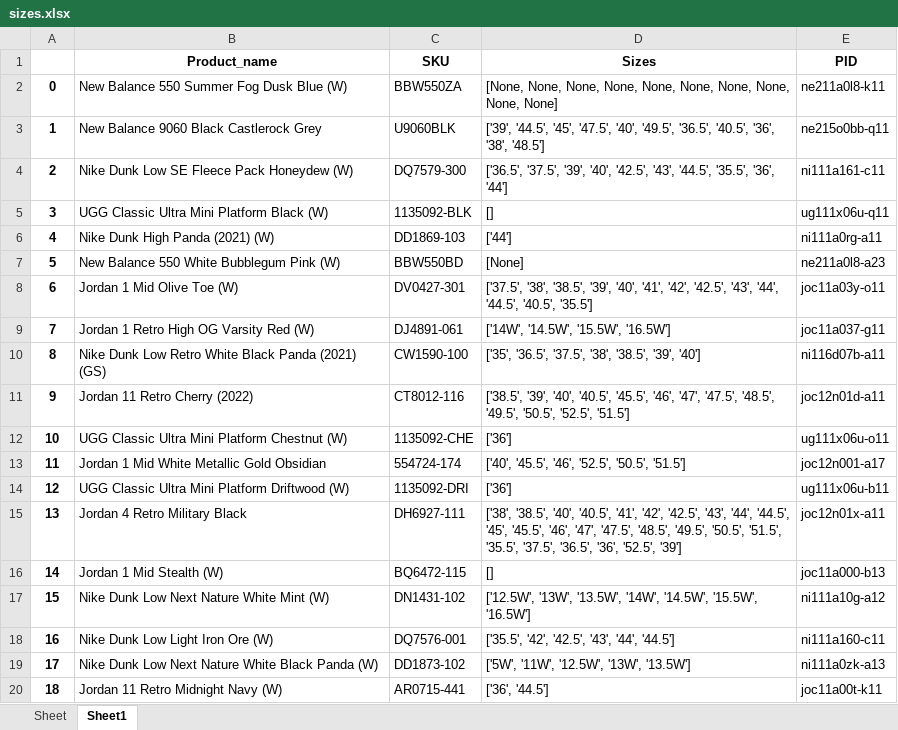
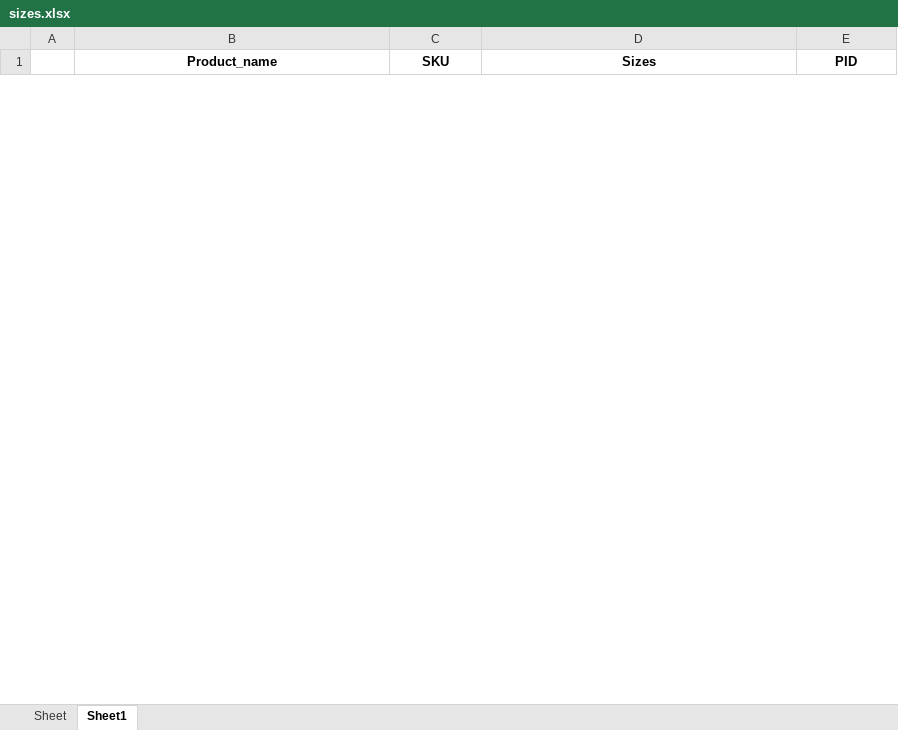
Before and after one commit to nudam00/BestSizeChecker, an Excel workbook: output/sizes.xlsx, sheet Sheet1, drawn as a sheet; only a part is shown; values as stored, in another font and other column widths than the file's, no borders; removed rows and columns are numbered as before the commit, all else as after; the diff covers the shown part only; the diff names each change by its address in the sheet, - before the commit and + after, or states it on an @@ line.

```diff
--- a/output/sizes.xlsx (sheet Sheet1)
+++ b/output/sizes.xlsx (sheet Sheet1)
-row 2: 0 | New Balance 550 Summer Fog Dusk Blue (W) | BBW550ZA | [None, None, None, None, None, None, None, None, None, None] | ne211a0l8-k11
-row 3: 1 | New Balance 9060 Black Castlerock Grey | U9060BLK | ['39', '44.5', '45', '47.5', '40', '49.5', '36.5', '40.5', '36', '38', '48.5'] | ne215o0bb-q11
-row 4: 2 | Nike Dunk Low SE Fleece Pack Honeydew (W) | DQ7579-300 | ['36.5', '37.5', '39', '40', '42.5', '43', '44.5', '35.5', '36', '44'] | ni111a161-c11
-row 5: 3 | UGG Classic Ultra Mini Platform Black (W) | 1135092-BLK | [] | ug111x06u-q11
-row 6: 4 | Nike Dunk High Panda (2021) (W) | DD1869-103 | ['44'] | ni111a0rg-a11
-row 7: 5 | New Balance 550 White Bubblegum Pink (W) | BBW550BD | [None] | ne211a0l8-a23
-row 8: 6 | Jordan 1 Mid Olive Toe (W) | DV0427-301 | ['37.5', '38', '38.5', '39', '40', '41', '42', '42.5', '43', '44', '44.5', '40.5', '35.5'] | joc11a03y-o11
-row 9: 7 | Jordan 1 Retro High OG Varsity Red (W) | DJ4891-061 | ['14W', '14.5W', '15.5W', '16.5W'] | joc11a037-g11
-row 10: 8 | Nike Dunk Low Retro White Black Panda (2021) (GS) | CW1590-100 | ['35', '36.5', '37.5', '38', '38.5', '39', '40'] | ni116d07b-a11
-row 11: 9 | Jordan 11 Retro Cherry (2022) | CT8012-116 | ['38.5', '39', '40', '40.5', '45.5', '46', '47', '47.5', '48.5', '49.5', '50.5', '52.5', '51.5'] | joc12n01d-a11
-row 12: 10 | UGG Classic Ultra Mini Platform Chestnut (W) | 1135092-CHE | ['36'] | ug111x06u-o11
-row 13: 11 | Jordan 1 Mid White Metallic Gold Obsidian | 554724-174 | ['40', '45.5', '46', '52.5', '50.5', '51.5'] | joc12n001-a17
-row 14: 12 | UGG Classic Ultra Mini Platform Driftwood (W) | 1135092-DRI | ['36'] | ug111x06u-b11
-row 15: 13 | Jordan 4 Retro Military Black | DH6927-111 | ['38', '38.5', '40', '40.5', '41', '42', '42.5', '43', '44', '44.5', '45', '45.5', '46', '47', '47.5', '48.5', '49.5', '50.5', '51.5', '35.5', '37.5', '36.5', '36', '52.5', '39'] | joc12n01x-a11
-row 16: 14 | Jordan 1 Mid Stealth (W) | BQ6472-115 | [] | joc11a000-b13
-row 17: 15 | Nike Dunk Low Next Nature White Mint (W) | DN1431-102 | ['12.5W', '13W', '13.5W', '14W', '14.5W', '15.5W', '16.5W'] | ni111a10g-a12
-row 18: 16 | Nike Dunk Low Light Iron Ore (W) | DQ7576-001 | ['35.5', '42', '42.5', '43', '44', '44.5'] | ni111a160-c11
-row 19: 17 | Nike Dunk Low Next Nature White Black Panda (W) | DD1873-102 | ['5W', '11W', '12.5W', '13W', '13.5W'] | ni111a0zk-a13
-row 20: 18 | Jordan 11 Retro Midnight Navy (W) | AR0715-441 | ['36', '44.5'] | joc11a00t-k11
```
Also changed, not shown: 9 added rows and 16 removed rows elsewhere in this sheet, input/sneakers.xlsx, 7 other files.
